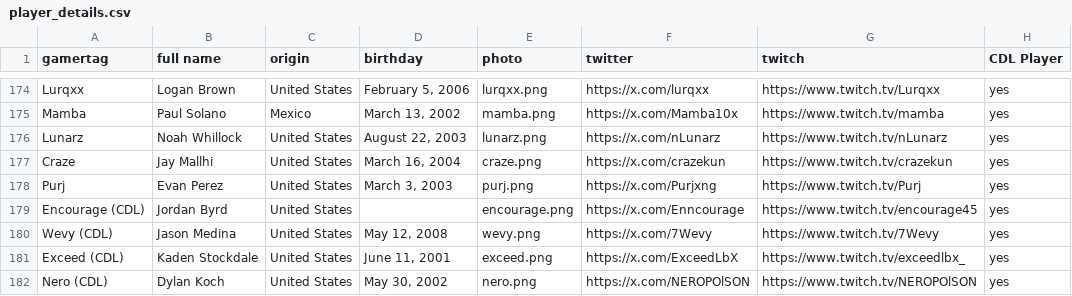
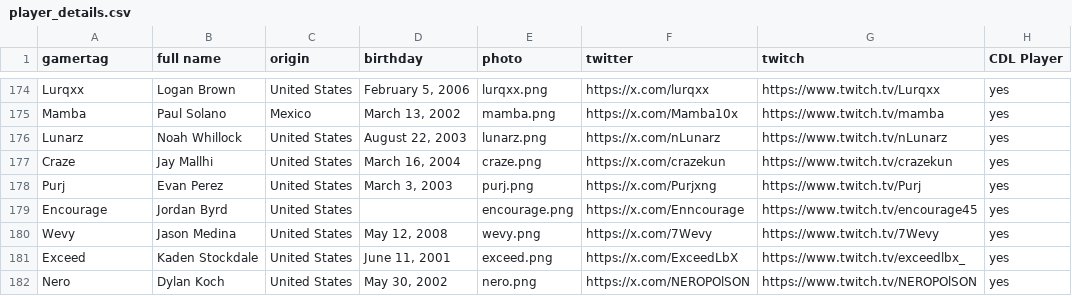
Before and after one commit to omittyler/stats.omit.gg, a CSV file: data/incoming/player_details.csv, drawn as a sheet; only a part is shown, gaps mark what is left out.

```diff
--- a/data/incoming/player_details.csv
+++ b/data/incoming/player_details.csv
@@ -178,5 +178,5 @@ Craze,Jay Mallhi,United States,"March 16, 2004",craze.png,https://x.com/crazekun
 Purj,Evan Perez,United States,"March 3, 2003",purj.png,https://x.com/Purjxng,https://www.twitch.tv/Purj,yes
-Encourage (CDL),Jordan Byrd,United States,,encourage.png,https://x.com/Enncourage,https://www.twitch.tv/encourage45,yes
-Wevy (CDL),Jason Medina,United States,"May 12, 2008",wevy.png,https://x.com/7Wevy,https://www.twitch.tv/7Wevy,yes
-Exceed (CDL),Kaden Stockdale,United States,"June 11, 2001",exceed.png,https://x.com/ExceedLbX,https://www.twitch.tv/exceedlbx_,yes
-Nero (CDL),Dylan Koch,United States,"May 30, 2002",nero.png,https://x.com/NEROPOlSON,https://www.twitch.tv/NEROPOlSON,yes
+Encourage,Jordan Byrd,United States,,encourage.png,https://x.com/Enncourage,https://www.twitch.tv/encourage45,yes
+Wevy,Jason Medina,United States,"May 12, 2008",wevy.png,https://x.com/7Wevy,https://www.twitch.tv/7Wevy,yes
+Exceed,Kaden Stockdale,United States,"June 11, 2001",exceed.png,https://x.com/ExceedLbX,https://www.twitch.tv/exceedlbx_,yes
+Nero,Dylan Koch,United States,"May 30, 2002",nero.png,https://x.com/NEROPOlSON,https://www.twitch.tv/NEROPOlSON,yes
```
Also changed, not shown: data/incoming/placings.csv, 1 other file.
